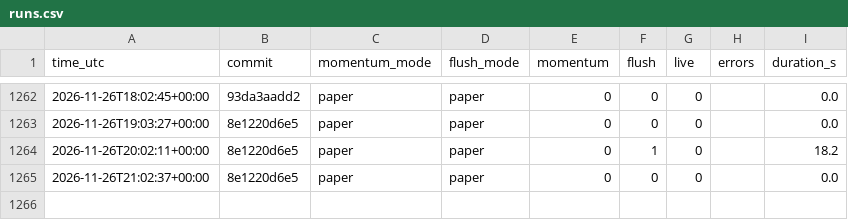
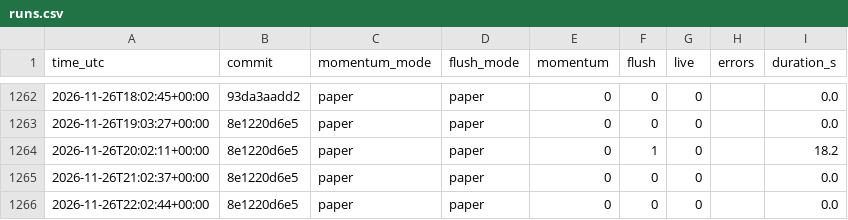
Before and after one commit to daijobudesu69/Crypto-RMF, a CSV file: state/runs.csv, drawn as a sheet; only a part is shown, gaps mark what is left out; the diff names each change by its address in the sheet, - before the commit and + after, or states it on an @@ line.

```diff
--- a/state/runs.csv
+++ b/state/runs.csv
+row 1266: 2026-11-26T22:02:44+00:00 | 8e1220d6e5 | paper | paper | 0 | 0 | 0 |  | 0.0
```
